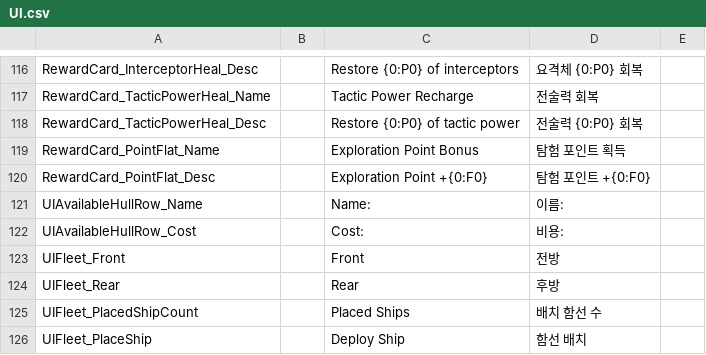
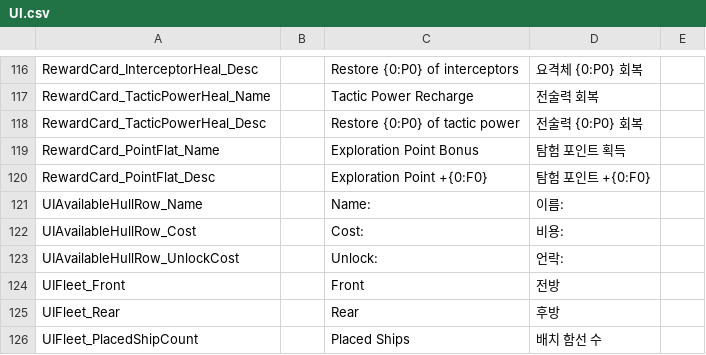
Before and after one commit to gsyan/thefirst_client_unity, a CSV file: Assets/Resources/Localization/csv/UI.csv, drawn as a sheet; only a part is shown, gaps mark what is left out; the shorter side is filled out with more unchanged rows; the diff names each change by its address in the sheet, - before the commit and + after, or states it on an @@ line.

```diff
--- a/Assets/Resources/Localization/csv/UI.csv
+++ b/Assets/Resources/Localization/csv/UI.csv
+row 123: UIAvailableHullRow_UnlockCost |  | Unlock: | 언락:
```
Also changed, not shown: 13 other files.
